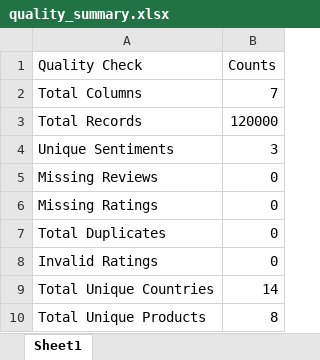
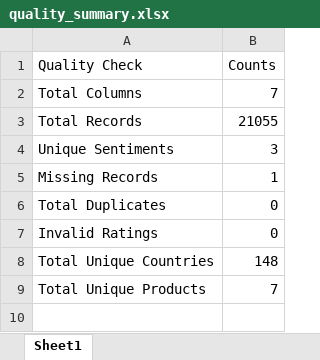
Before and after one commit to susandangana/multilingual-sentiment-analysis, an Excel workbook: outputs/quality_summary.xlsx, sheet Sheet1, drawn as a sheet; values as stored, in another font and other column widths than the file's, no borders; removed rows and columns are numbered as before the commit, all else as after; the diff names each change by its address in the sheet, - before the commit and + after, or states it on an @@ line.

```diff
--- a/outputs/quality_summary.xlsx (sheet Sheet1)
+++ b/outputs/quality_summary.xlsx (sheet Sheet1)
-B3 (Counts): 120000
+B3 (Counts): 21055
-row 5: Missing Reviews | 0
-row 6: Missing Ratings | 0
+row 5: Missing Records | 1
-B8 (Counts): 14
+B8 (Counts): 148
-B9 (Counts): 8
+B9 (Counts): 7
```
Also changed, not shown: outputs/data_dictionary_initial.xlsx, outputs/data_dictionary_processed.xlsx, 3 other files.
